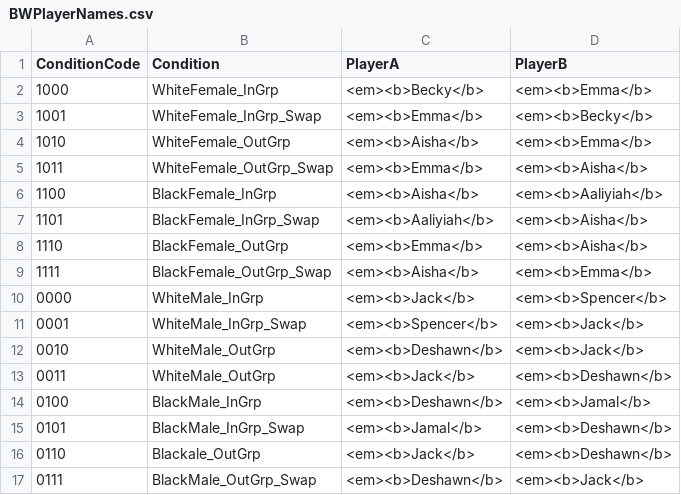
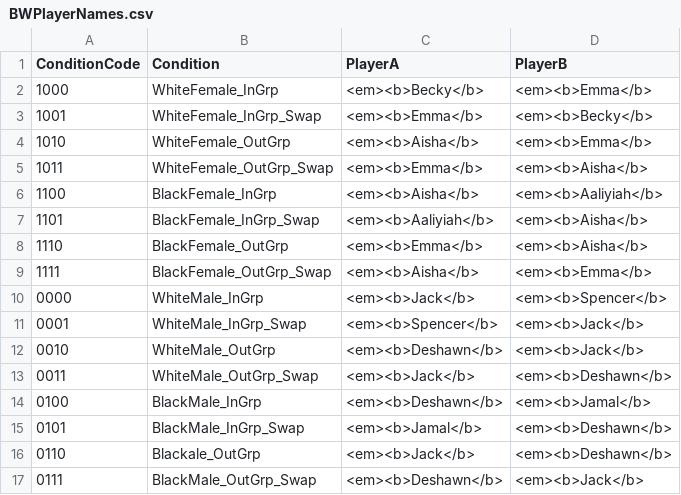
Before and after one commit to ExCaLBBR/ExCaLBBR_Projects, a CSV file: RaciallyBiasedDecisions/RaciallyBiasedDecisions_Dietrich/behavioral/code/stimGen/BWPlayerNames.csv, drawn as a sheet.

Commit message:
Update BWPlayerNames.csv

```diff
--- a/RaciallyBiasedDecisions/RaciallyBiasedDecisions_Dietrich/behavioral/code/stimGen/BWPlayerNames.csv
+++ b/RaciallyBiasedDecisions/RaciallyBiasedDecisions_Dietrich/behavioral/code/stimGen/BWPlayerNames.csv
@@ -12,3 +12,3 @@ ConditionCode,Condition,PlayerA,PlayerB
 0010,WhiteMale_OutGrp,<em><b>Deshawn</b>,<em><b>Jack</b>
-0011,WhiteMale_OutGrp,<em><b>Jack</b>,<em><b>Deshawn</b>
+0011,WhiteMale_OutGrp_Swap,<em><b>Jack</b>,<em><b>Deshawn</b>
 0100,BlackMale_InGrp,<em><b>Deshawn</b>,<em><b>Jamal</b>
```
